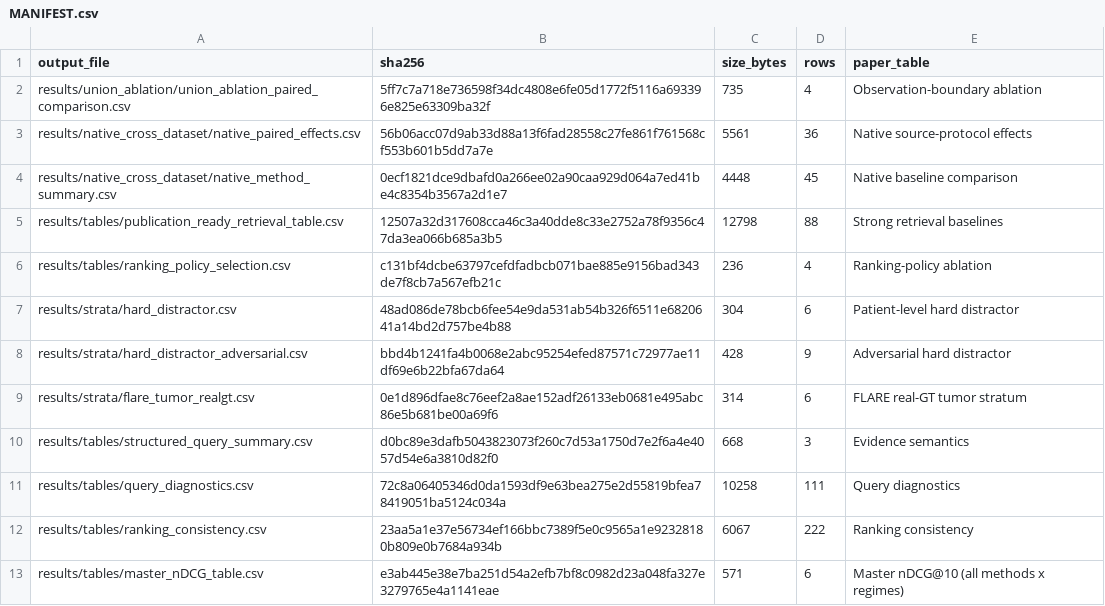
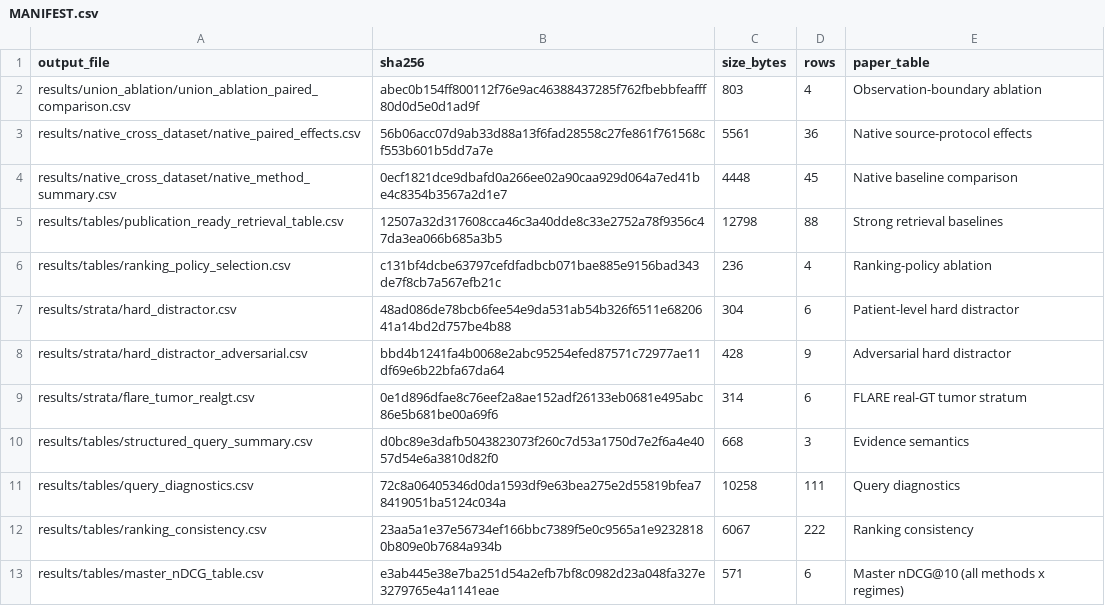
Before and after one commit to UDIDAS/SWOG, a CSV file: MANIFEST.csv, drawn as a sheet.

```diff
--- a/MANIFEST.csv
+++ b/MANIFEST.csv
@@ -1,3 +1,3 @@
 output_file,sha256,size_bytes,rows,paper_table
-results/union_ablation/union_ablation_paired_comparison.csv,5ff7c7a718e736598f34dc4808e6fe05d1772f5116a693396e825e63309ba32f,735,4,Observation-boundary ablation
+results/union_ablation/union_ablation_paired_comparison.csv,abec0b154ff800112f76e9ac46388437285f762fbebbfeafff80d0d5e0d1ad9f,803,4,Observation-boundary ablation
 results/native_cross_dataset/native_paired_effects.csv,56b06acc07d9ab33d88a13f6fad28558c27fe861f761568cf553b601b5dd7a7e,5561,36,Native source-protocol effects
```
Also changed, not shown: results/union_ablation/similarity_policy/union_ablation_hard_distractor.csv, results/union_ablation/similarity_policy/union_ablation_method_summary.csv, 18 other files.
